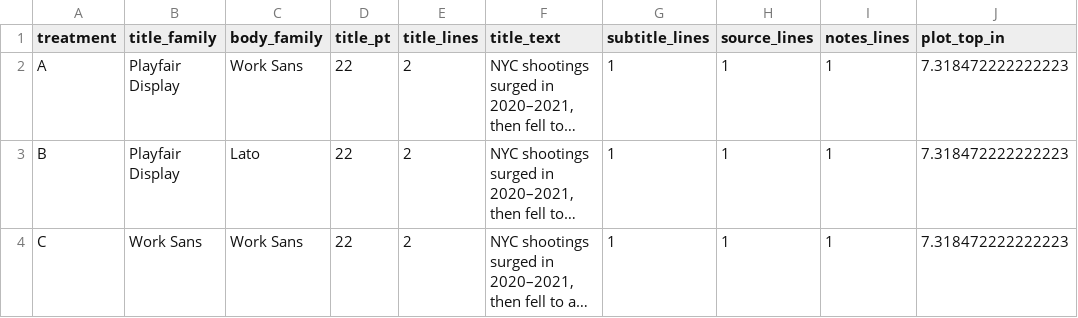
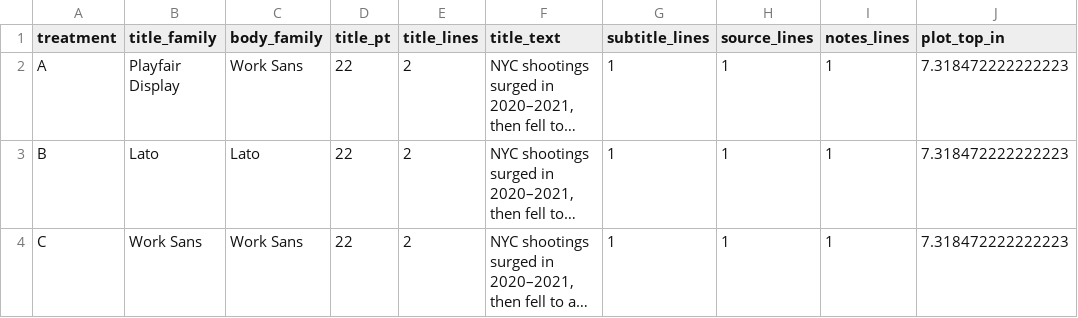
Before and after one commit to mtsinganis/the-data-decoded-visualizations, a CSV file: visuals/2026-10-nyc-shootings/typography-comparison/measurements.csv, drawn as a sheet; only a part is shown; long unchanged cells end in …; the diff names each change by its address in the sheet, - before the commit and + after, or states it on an @@ line.

Commit message:
Use Lato throughout typography comparison option B

```diff
--- a/visuals/2026-10-nyc-shootings/typography-comparison/measurements.csv
+++ b/visuals/2026-10-nyc-shootings/typography-comparison/measurements.csv
-B3 (title_family): Playfair Display
+B3 (title_family): Lato
```
Also changed, not shown: 8 other files.
